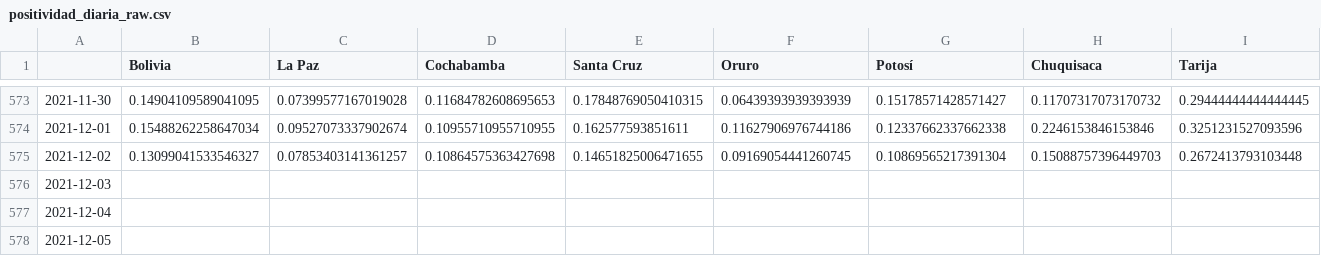
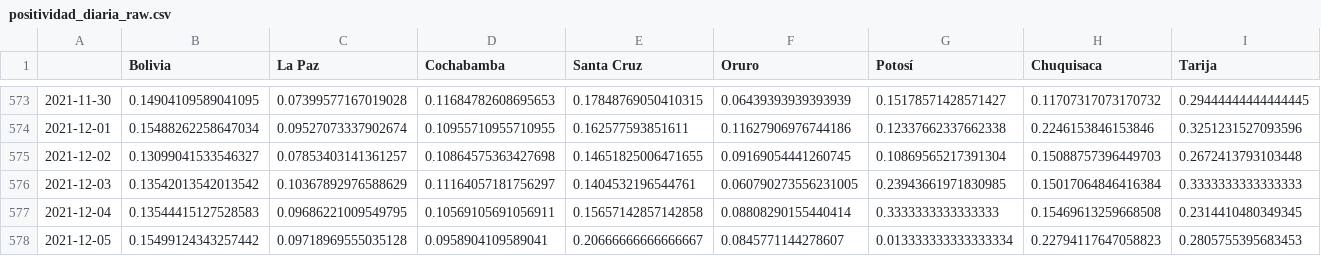
Before and after one commit to dquintani/covid, a CSV file: positividad_diaria_raw.csv, drawn as a sheet; only a part is shown, gaps mark what is left out; the diff covers the shown part only; the diff names each change by its address in the sheet, - before the commit and + after, or states it on an @@ line.

```diff
--- a/positividad_diaria_raw.csv
+++ b/positividad_diaria_raw.csv
-B576 (Bolivia): (empty)
+B576 (Bolivia): 0.13542013542013542
-C576 (La Paz): (empty)
+C576 (La Paz): 0.10367892976588629
-D576 (Cochabamba): (empty)
+D576 (Cochabamba): 0.11164057181756297
-E576 (Santa Cruz): (empty)
+E576 (Santa Cruz): 0.1404532196544761
-F576 (Oruro): (empty)
+F576 (Oruro): 0.060790273556231005
-G576 (Potosí): (empty)
+G576 (Potosí): 0.23943661971830985
-H576 (Chuquisaca): (empty)
+H576 (Chuquisaca): 0.15017064846416384
-I576 (Tarija): (empty)
+I576 (Tarija): 0.3333333333333333
-B577 (Bolivia): (empty)
+B577 (Bolivia): 0.13544415127528583
-C577 (La Paz): (empty)
+C577 (La Paz): 0.09686221009549795
-D577 (Cochabamba): (empty)
+D577 (Cochabamba): 0.10569105691056911
-E577 (Santa Cruz): (empty)
+E577 (Santa Cruz): 0.15657142857142858
-F577 (Oruro): (empty)
+F577 (Oruro): 0.08808290155440414
-G577 (Potosí): (empty)
+G577 (Potosí): 0.3333333333333333
-H577 (Chuquisaca): (empty)
+H577 (Chuquisaca): 0.15469613259668508
-I577 (Tarija): (empty)
+I577 (Tarija): 0.2314410480349345
-B578 (Bolivia): (empty)
+B578 (Bolivia): 0.15499124343257442
-C578 (La Paz): (empty)
+C578 (La Paz): 0.09718969555035128
-D578 (Cochabamba): (empty)
+D578 (Cochabamba): 0.0958904109589041
-E578 (Santa Cruz): (empty)
+E578 (Santa Cruz): 0.20666666666666667
-F578 (Oruro): (empty)
+F578 (Oruro): 0.0845771144278607
-G578 (Potosí): (empty)
+G578 (Potosí): 0.013333333333333334
-H578 (Chuquisaca): (empty)
+H578 (Chuquisaca): 0.22794117647058823
-I578 (Tarija): (empty)
+I578 (Tarija): 0.2805755395683453
```
Also changed, not shown: 6 edited cells elsewhere in this file, descartados_acumulados.csv, positividad_diaria_ajuste.csv, 8 other files.
